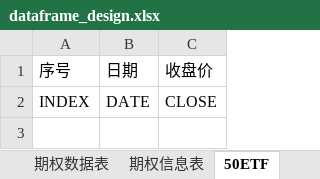
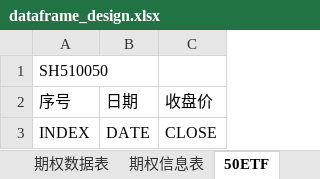
Before and after one commit to OASans/finance, an Excel workbook: 文档/dataframe_design.xlsx, sheet 50ETF, drawn as a sheet; values as stored, in another font and other column widths than the file's, no borders; the diff names each change by its address in the sheet, - before the commit and + after, or states it on an @@ line.

```diff
--- a/文档/dataframe_design.xlsx (sheet 50ETF)
+++ b/文档/dataframe_design.xlsx (sheet 50ETF)
+row 1: SH510050
```
Also changed, not shown: sheet 股票预测表, sheet 期货数据表, sheet 股票数据表, sheet 宏观数据, sheet 股票信息表, sheet 期权信息表, 2 more sheets, other sheet tabs, 获取资产的基本数据/dataframe_design.xlsx.
